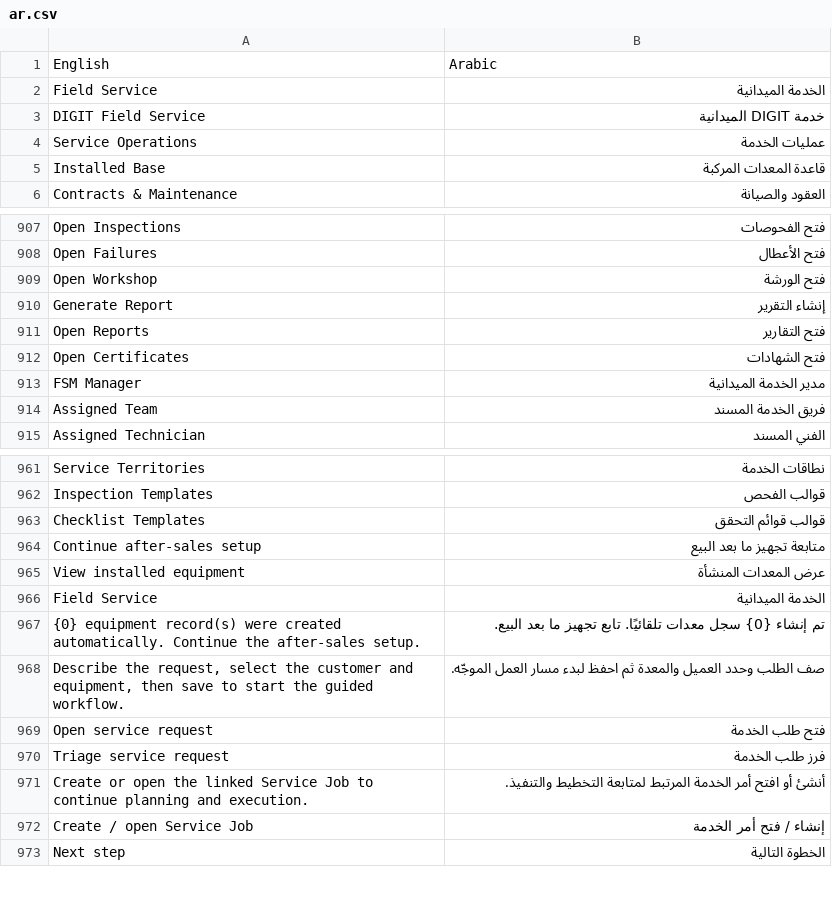
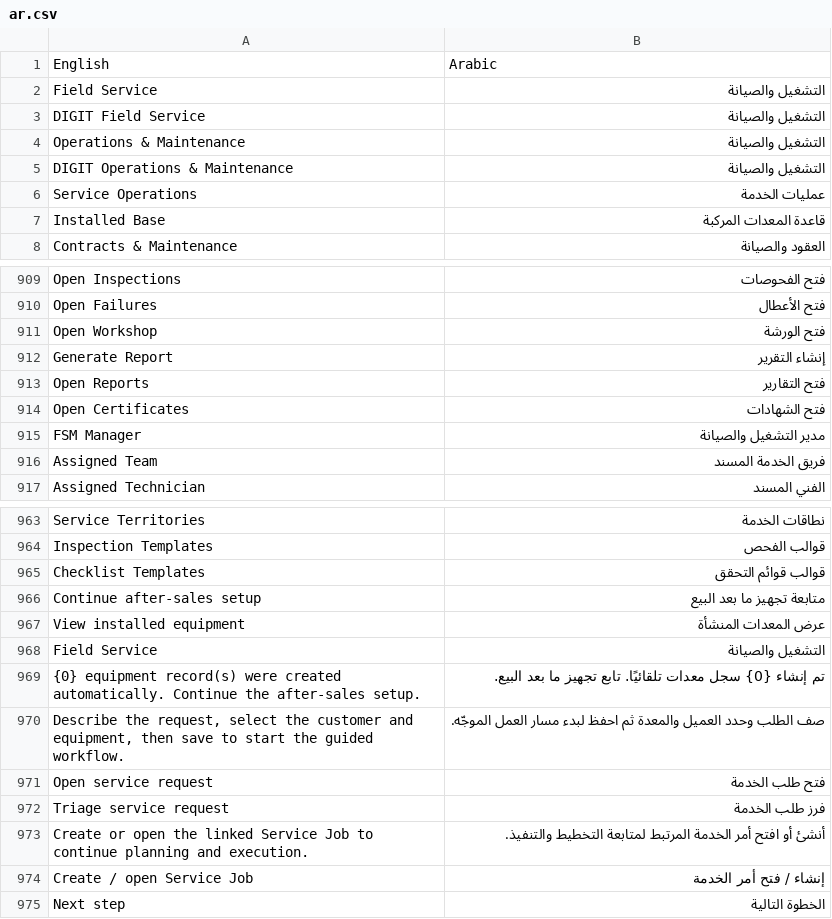
Before and after one commit to alaalsalam/fsm, a CSV file: fsm/translations/ar.csv, drawn as a sheet; only a part is shown, gaps mark what is left out.

Commit message:
feat(branding): rename field service to operations and maintenance

```diff
--- a/fsm/translations/ar.csv
+++ b/fsm/translations/ar.csv
@@ -1,4 +1,6 @@
 English,Arabic
-Field Service,الخدمة الميدانية
-DIGIT Field Service,خدمة DIGIT الميدانية
+Field Service,التشغيل والصيانة
+DIGIT Field Service,التشغيل والصيانة
+Operations & Maintenance,التشغيل والصيانة
+DIGIT Operations & Maintenance,التشغيل والصيانة
 Service Operations,عمليات الخدمة
@@ -912,3 +914,3 @@ Open Reports,فتح التقارير
 Open Certificates,فتح الشهادات
-FSM Manager,مدير الخدمة الميدانية
+FSM Manager,مدير التشغيل والصيانة
 Assigned Team,فريق الخدمة المسند
@@ -965,3 +967,3 @@ Continue after-sales setup,متابعة تجهيز ما بعد البيع
 View installed equipment,عرض المعدات المنشأة
-Field Service,الخدمة الميدانية
+Field Service,التشغيل والصيانة
 {0} equipment record(s) were created automatically. Continue the after-sales setup.,تم إنشاء {0} سجل معدات تلقائيًا. تابع تجهيز ما بعد البيع.
```
Also changed, not shown: 13 other files.
